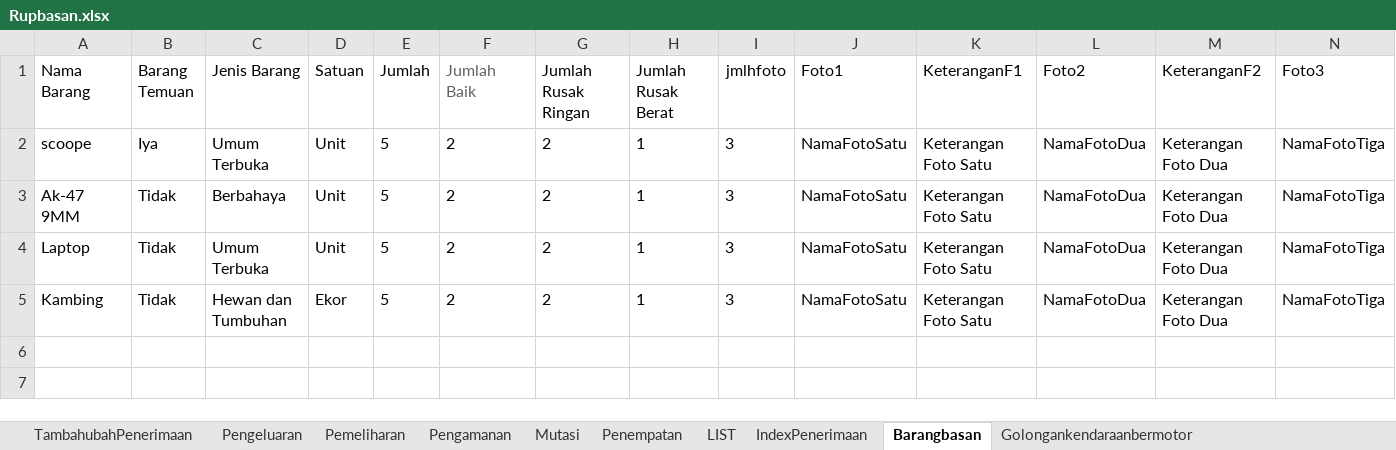
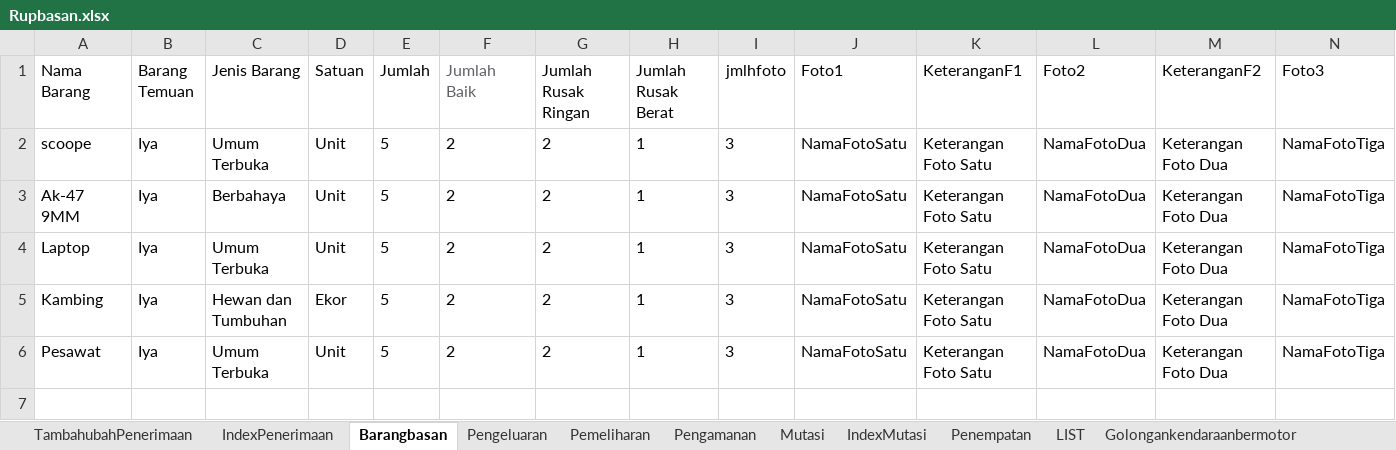
Before and after one commit to ecahyono/Automationpython, an Excel workbook: Filexel/Rupbasan.xlsx, sheet Barangbasan, drawn as a sheet; only a part is shown; values as stored, in another font and other column widths than the file's, no borders; rows hold the shown columns only; the diff names each change by its address in the sheet, - before the commit and + after, or states it on an @@ line.

```diff
--- a/Filexel/Rupbasan.xlsx (sheet Barangbasan)
+++ b/Filexel/Rupbasan.xlsx (sheet Barangbasan)
+sheet tab: IndexMutasi
@@ sheet tab order changed: TambahubahPenerimaan | IndexPenerimaan | Barangbasan | Pengeluaran | Pemeliharan | Pengamanan | Mutasi | IndexMutasi | Penempatan | LIST | Golongankendaraanbermotor @@
-B3:B5 (Barang Temuan): Tidak
+B3:B5 (Barang Temuan): Iya
+row 6: Pesawat | Iya | Umum Terbuka | Unit | 5 | 2 | 2 | 1 | 3 | NamaFotoSatu | Keterangan Foto Satu | NamaFotoDua | Keterangan Foto Dua | NamaFotoTiga
+row 7: (empty)
```
Also changed, not shown: sheet Mutasi, sheet LIST, sheet IndexPenerimaan, 16 other files.
